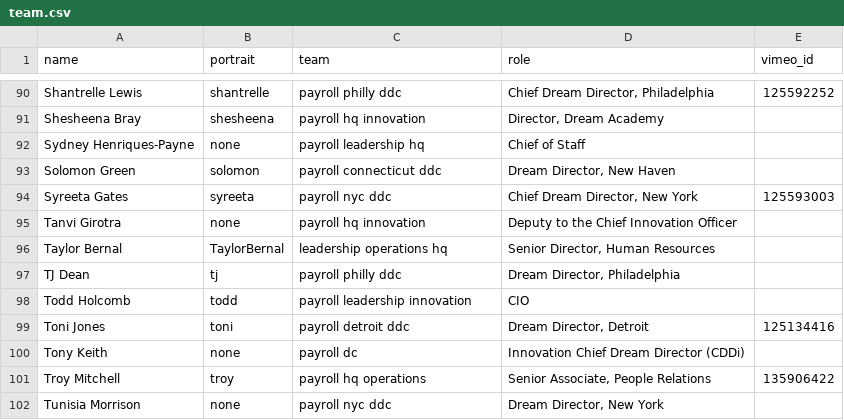
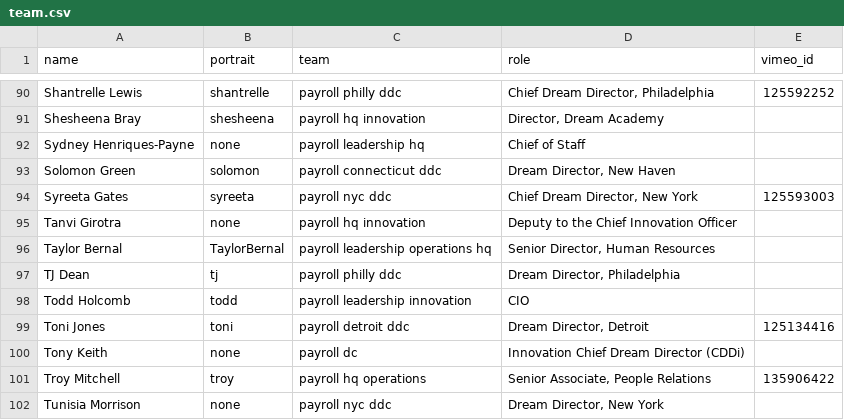
Before and after one commit to futureproject/futureproject.github.com, a CSV file: _data/team.csv, drawn as a sheet; only a part is shown, gaps mark what is left out.

Commit message:
Update team.csv

```diff
--- a/_data/team.csv
+++ b/_data/team.csv
@@ -95,3 +95,3 @@ Syreeta Gates,syreeta,payroll nyc ddc,"Chief Dream Director, New York ",12559300
 Tanvi Girotra,none,payroll hq innovation,"Deputy to the Chief Innovation Officer",
-Taylor Bernal,TaylorBernal,leadership operations hq,"Senior Director, Human Resources ",
+Taylor Bernal,TaylorBernal,payroll leadership operations hq,"Senior Director, Human Resources ",
 TJ Dean,tj,payroll philly ddc,"Dream Director, Philadelphia",
```
